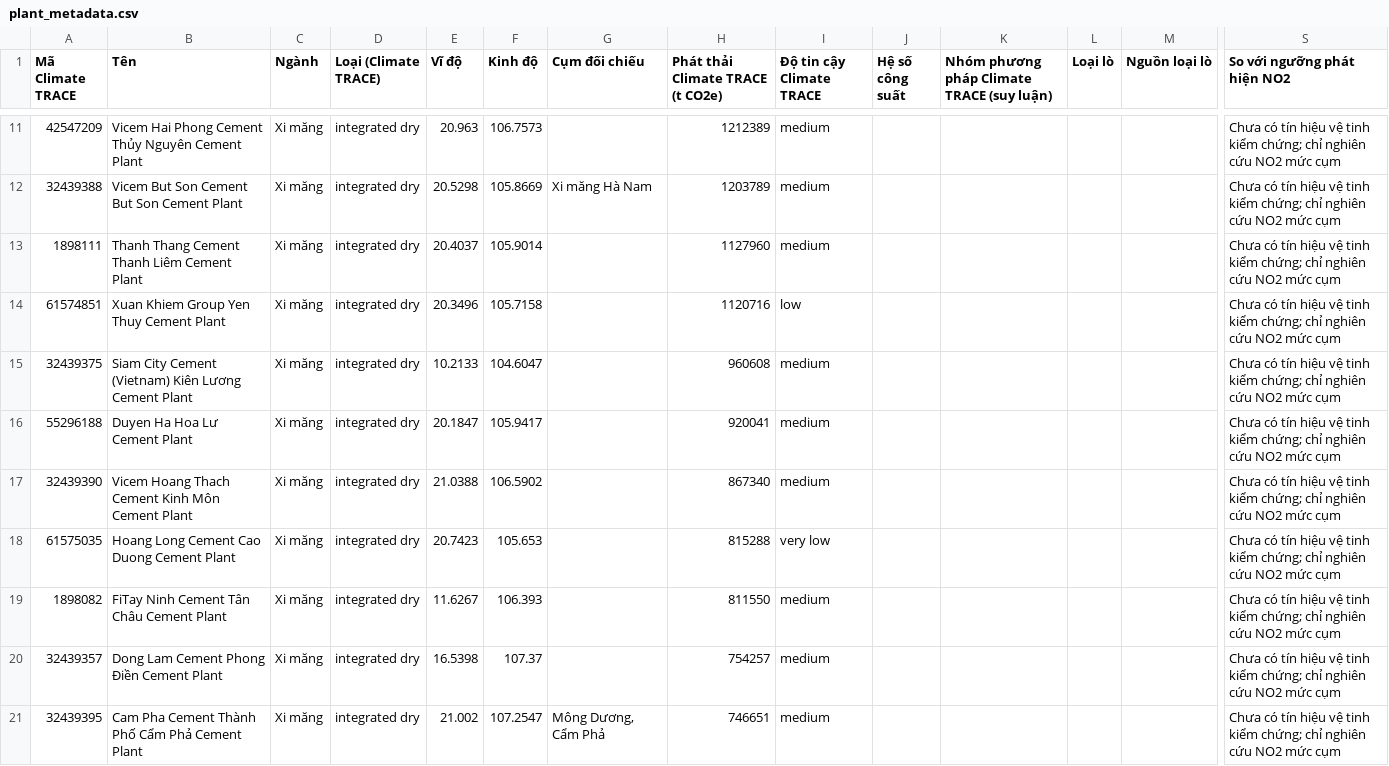
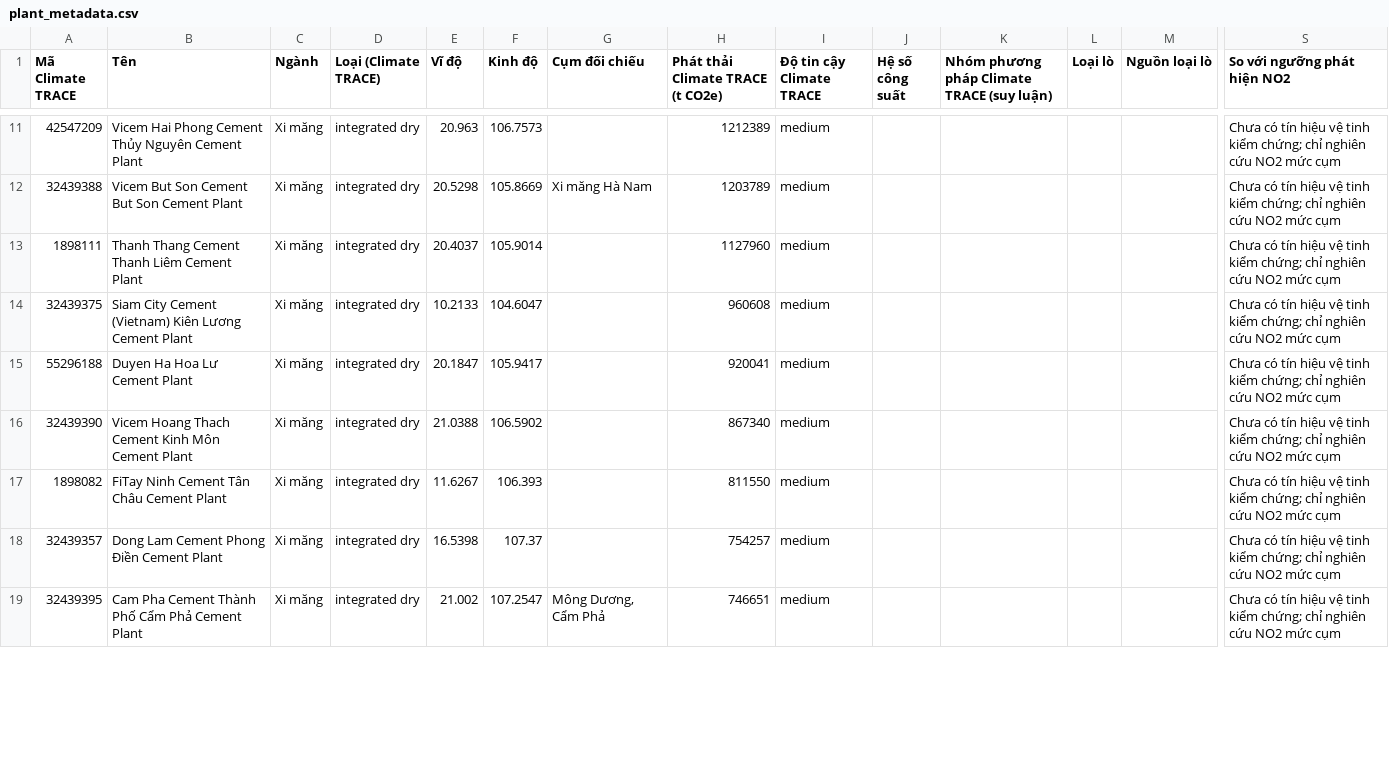
Before and after one commit to lehonganh150104-cyber/giam-sat-phat-thai, a CSV file: data/plant_metadata.csv, drawn as a sheet; only a part is shown, gaps mark what is left out; removed rows and columns are numbered as before the commit, all else as after; rows hold the shown columns only; the diff covers the shown part only; the diff names each change by its address in the sheet, - before the commit and + after, or states it on an @@ line.

```diff
--- a/data/plant_metadata.csv
+++ b/data/plant_metadata.csv
-row 14: 61574851 | Xuan Khiem Group Yen Thuy Cement Plant | Xi măng | integrated dry | 20.3496 | 105.7158 |  | 1120716 | low |  |  |  |  | Chưa có tín hiệu vệ tinh kiểm chứng; chỉ nghiên cứu NO2 mức cụm
-row 18: 61575035 | Hoang Long Cement Cao Duong Cement Plant | Xi măng | integrated dry | 20.7423 | 105.653 |  | 815288 | very low |  |  |  |  | Chưa có tín hiệu vệ tinh kiểm chứng; chỉ nghiên cứu NO2 mức cụm
```
Also changed, not shown: 2 added rows, 2 removed rows, 2 moved rows and 9 edited cells elsewhere in this file.
